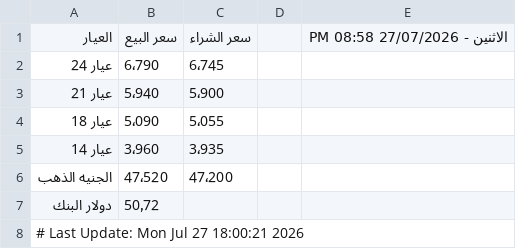
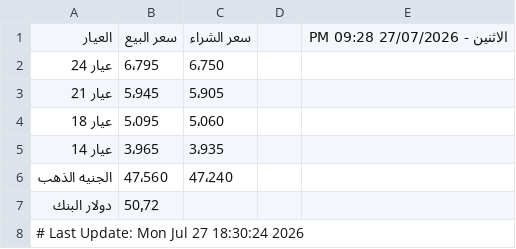
Before and after one commit to abodaapp-hash/-update_gold_prices.py, a CSV file: data/gold_prices.csv, drawn as a sheet.

```diff
--- a/data/gold_prices.csv
+++ b/data/gold_prices.csv
@@ -1,8 +1,8 @@
-العيار,سعر البيع,سعر الشراء,,الاثنين - 27/07/2026 08:58 PM
-عيار 24,6٬790,6٬745,,
-عيار 21,5٬940,5٬900,,
-عيار 18,5٬090,5٬055,,
-عيار 14,3٬960,3٬935,,
-الجنيه الذهب,47٬520,47٬200,,
+العيار,سعر البيع,سعر الشراء,,الاثنين - 27/07/2026 09:28 PM
+عيار 24,6٬795,6٬750,,
+عيار 21,5٬945,5٬905,,
+عيار 18,5٬095,5٬060,,
+عيار 14,3٬965,3٬935,,
+الجنيه الذهب,47٬560,47٬240,,
 دولار البنك,50٫72,,,
-# Last Update: Mon Jul 27 18:00:21 2026
+# Last Update: Mon Jul 27 18:30:24 2026
```
